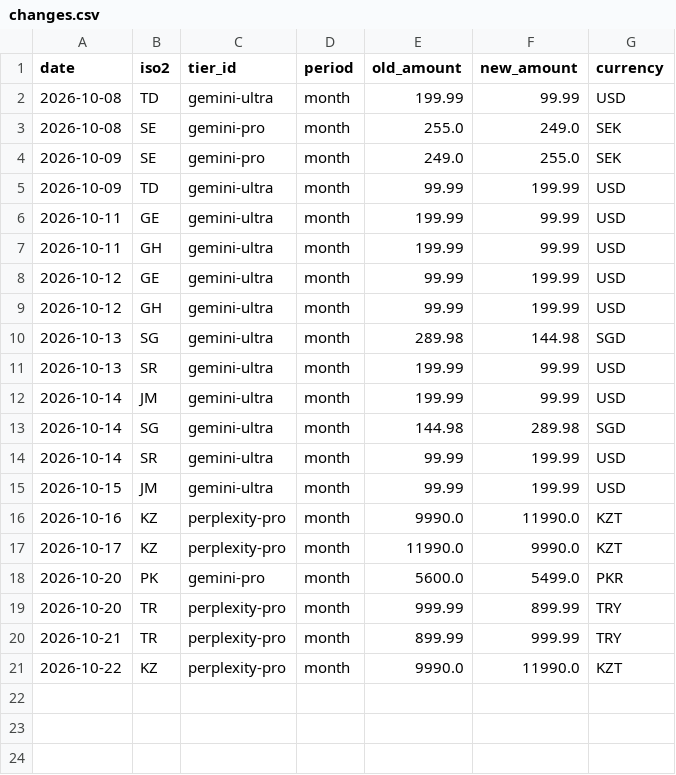
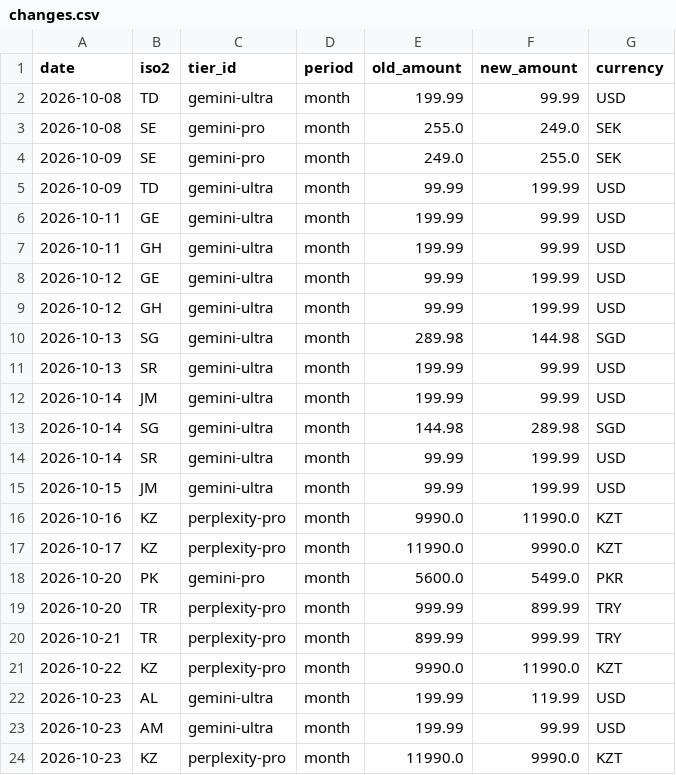
Before and after one commit to jiwon-hc/salego, a CSV file: data/changes.csv, drawn as a sheet; the diff names each change by its address in the sheet, - before the commit and + after, or states it on an @@ line.

```diff
--- a/data/changes.csv
+++ b/data/changes.csv
+row 22: 2026-10-23 | AL | gemini-ultra | month | 199.99 | 119.99 | USD
+row 23: 2026-10-23 | AM | gemini-ultra | month | 199.99 | 99.99 | USD
+row 24: 2026-10-23 | KZ | perplexity-pro | month | 11990.0 | 9990.0 | KZT
```
Also changed, not shown: 1 other file.
